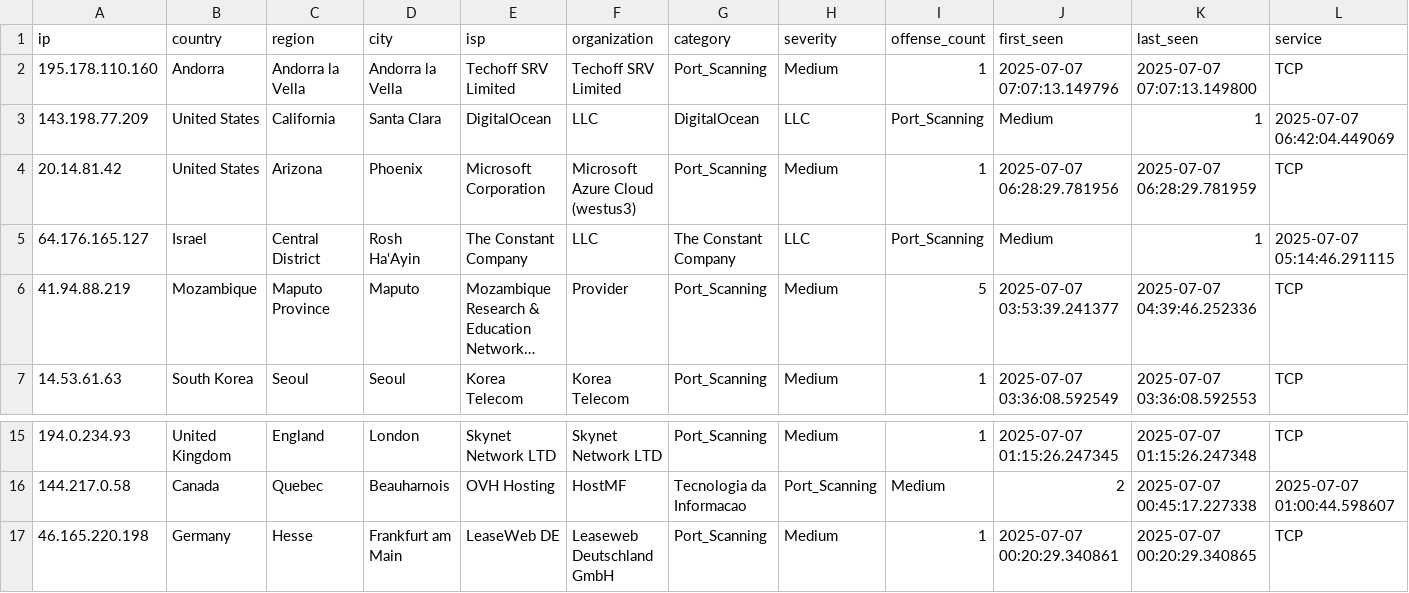
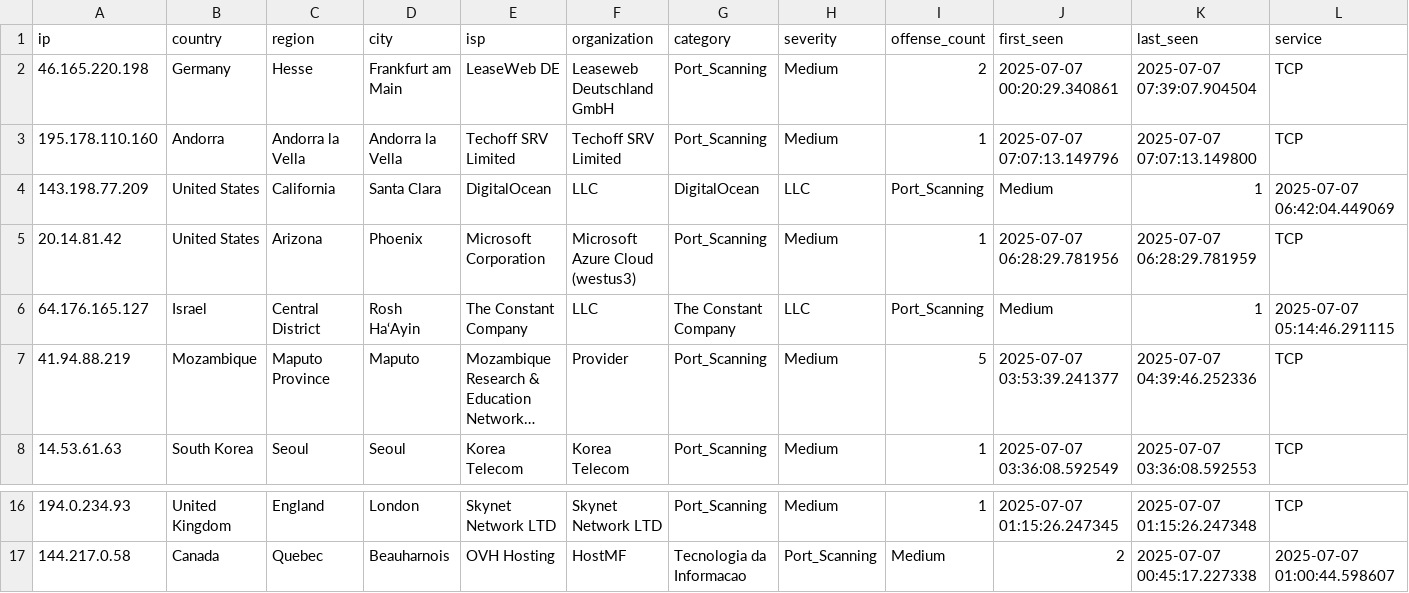
Before and after one commit to Tempest-Solutions-Company/threat-feeds, a CSV file: Port_Scanning.csv, drawn as a sheet; only a part is shown, gaps mark what is left out; long unchanged cells end in …; removed rows and columns are numbered as before the commit, all else as after; rows hold the shown columns only; the diff names each change by its address in the sheet, - before the commit and + after, or states it on an @@ line.

Commit message:
Update Port_Scanning.csv - 2025-07-07 07:40:28 UTC

```diff
--- a/Port_Scanning.csv
+++ b/Port_Scanning.csv
+row 2: 46.165.220.198 | Germany | Hesse | Frankfurt am Main | LeaseWeb DE | Leaseweb Deutschland GmbH | Port_Scanning | Medium | 2 | 2025-07-07 00:20:29.340861 | 2025-07-07 07:39:07.904504 | TCP
-row 17: 46.165.220.198 | Germany | Hesse | Frankfurt am Main | LeaseWeb DE | Leaseweb Deutschland GmbH | Port_Scanning | Medium | 1 | 2025-07-07 00:20:29.340861 | 2025-07-07 00:20:29.340865 | TCP
```
